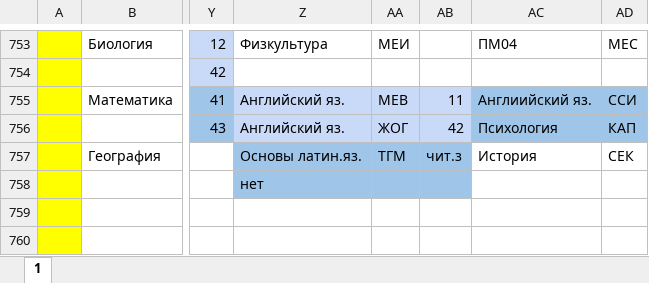
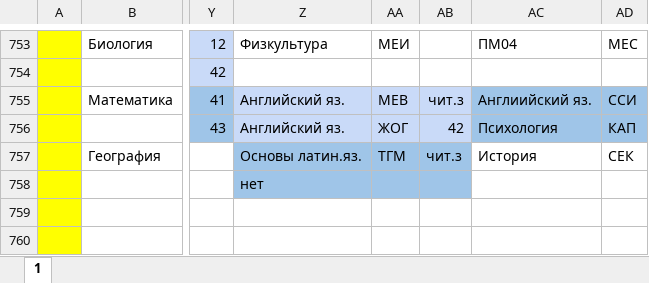
Before and after one commit to koovarem-byte/puls, an Excel workbook: cache/latest.xlsx, sheet 1, drawn as a sheet; only a part is shown, gaps mark what is left out; values as stored, in another font and other column widths than the file's, no borders; charts and pictures not drawn; the diff names each change by its address in the sheet, - before the commit and + after, or states it on an @@ line.

```diff
--- a/cache/latest.xlsx (sheet 1)
+++ b/cache/latest.xlsx (sheet 1)
-AB755: 11
+AB755: чит.з
```
Also changed, not shown: 2 other files.
